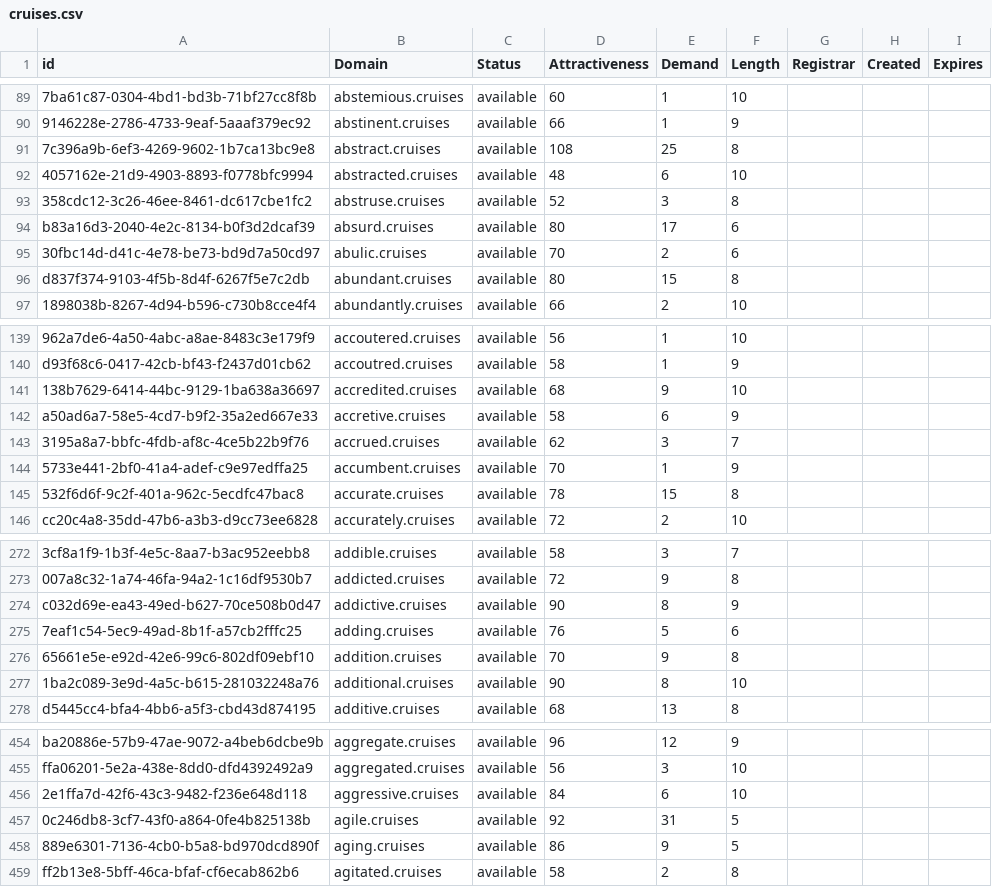
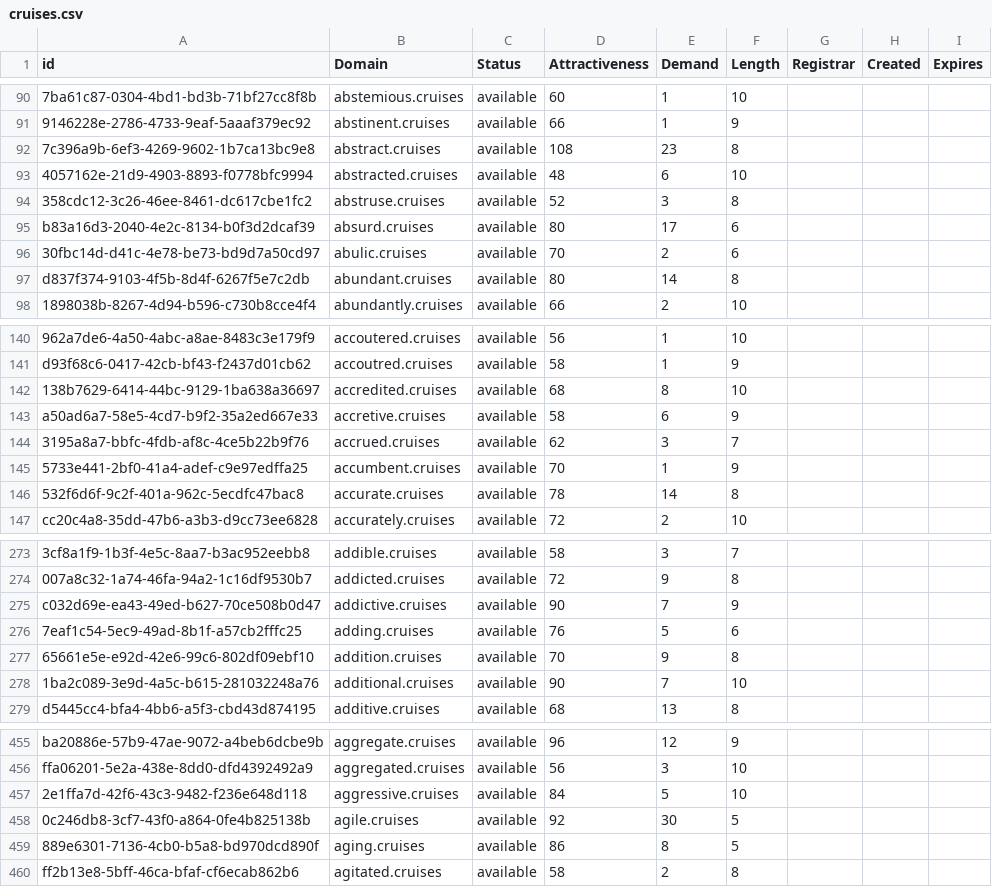
Before and after one commit to UniqueDomains/cruises-oneword-domains, a CSV file: cruises.csv, drawn as a sheet; only a part is shown, gaps mark what is left out; addresses are those after the commit; the diff covers the shown part only; the diff names each change by its address in the sheet, - before the commit and + after, or states it on an @@ line.

```diff
--- a/cruises.csv
+++ b/cruises.csv
-E92 (Demand): 25
+E92 (Demand): 23
-E97 (Demand): 15
+E97 (Demand): 14
-E142 (Demand): 9
+E142 (Demand): 8
-E146 (Demand): 15
+E146 (Demand): 14
-E275 (Demand): 8
+E275 (Demand): 7
-E278 (Demand): 8
+E278 (Demand): 7
-E457 (Demand): 6
+E457 (Demand): 5
-E458 (Demand): 31
+E458 (Demand): 30
-E459 (Demand): 9
+E459 (Demand): 8
```
Also changed, not shown: 3 added rows and 100 edited cells elsewhere in this file, 2 other files.
